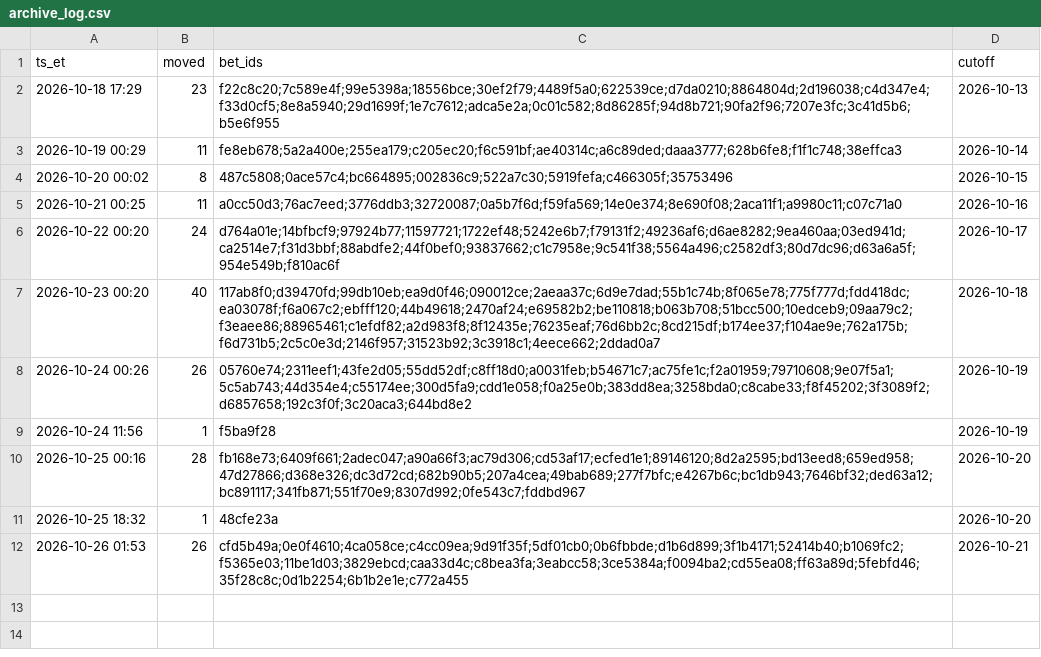
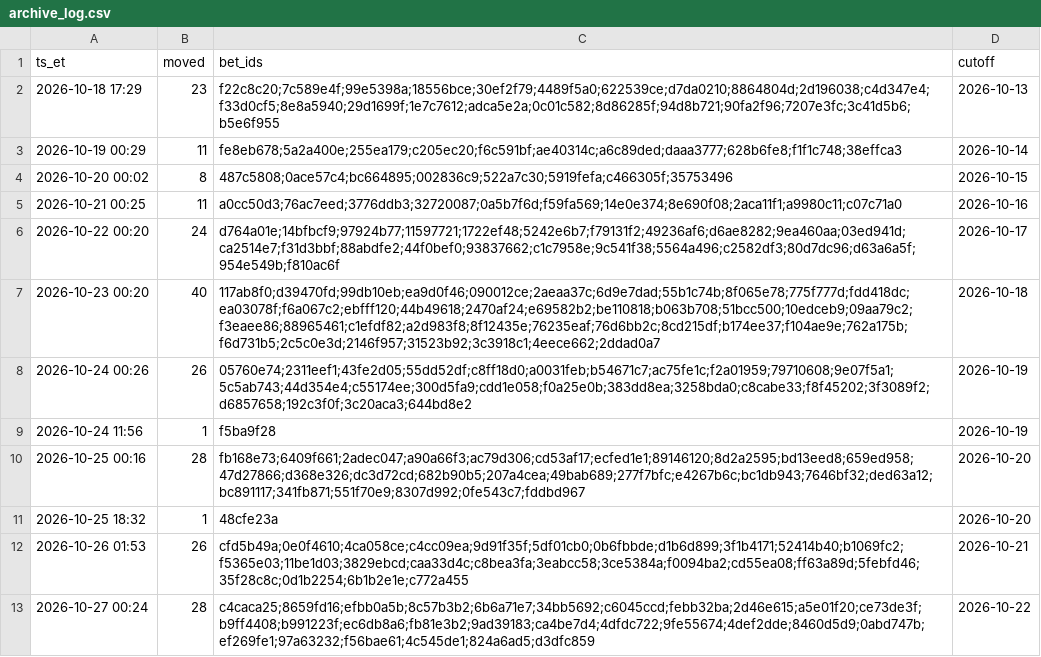
Before and after one commit to s-chuch/bet-dashboard, a CSV file: data/archive/archive_log.csv, drawn as a sheet.

```diff
--- a/data/archive/archive_log.csv
+++ b/data/archive/archive_log.csv
@@ -12 +12,2 @@ ts_et,moved,bet_ids,cutoff
 2026-10-26 01:53,26,cfd5b49a;0e0f4610;4ca058ce;c4cc09ea;9d91f35f;5df01cb0;0b6fbbde;d1b6d899;3f1b4171;52414b40;b1069fc2;f5365e03;11be1d03;3829ebcd;caa33d4c;c8bea3fa;3eabcc58;3ce5384a;f0094ba2;cd55ea08;ff63a89d;5febfd46;35f28c8c;0d1b2254;6b1b2e1e;c772a455,2026-10-21
+2026-10-27 00:24,28,c4caca25;8659fd16;efbb0a5b;8c57b3b2;6b6a71e7;34bb5692;c6045ccd;febb32ba;2d46e615;a5e01f20;ce73de3f;b9ff4408;b991223f;ec6db8a6;fb81e3b2;9ad39183;ca4be7d4;4dfdc722;9fe55674;4def2dde;8460d5d9;0abd747b;ef269fe1;97a63232;f56bae61;4c545de1;824a6ad5;d3dfc859,2026-10-22
```
Also changed, not shown: data/balances.csv, data/ledger.csv, 8 other files.
